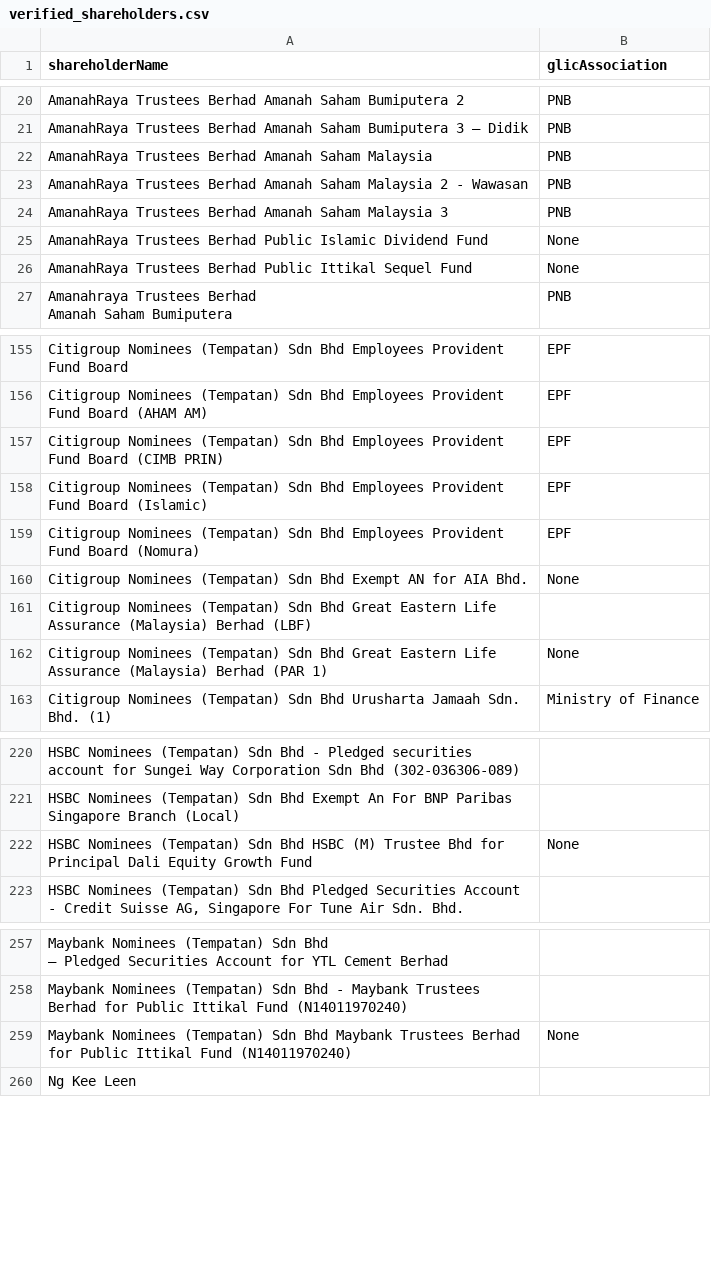
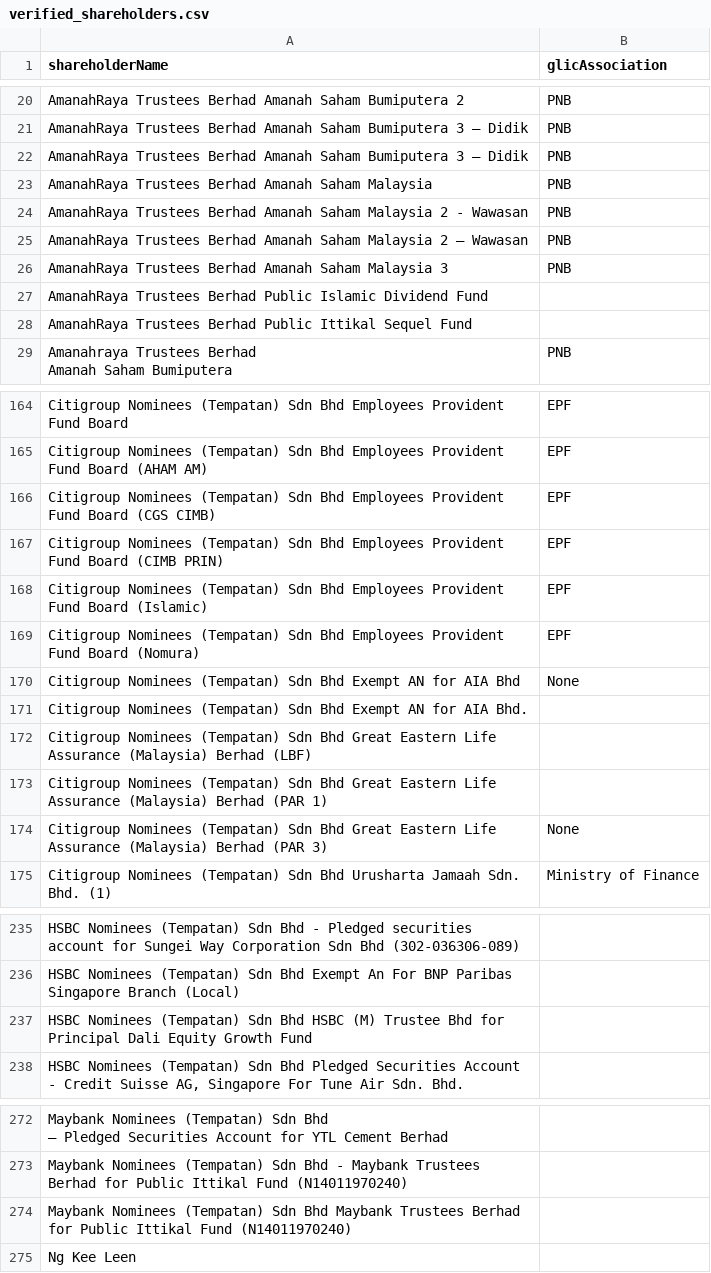
Before and after one commit to David-Chew-HL/YK-Co-Finder, a CSV file: verified_shareholders.csv, drawn as a sheet; only a part is shown, gaps mark what is left out; addresses are those after the commit; the diff covers the shown part only; the diff names each change by its address in the sheet, - before the commit and + after, or states it on an @@ line.

```diff
--- a/verified_shareholders.csv
+++ b/verified_shareholders.csv
+row 22: AmanahRaya Trustees Berhad Amanah Saham Bumiputera 3 – Didik | PNB
+row 25: AmanahRaya Trustees Berhad Amanah Saham Malaysia 2 – Wawasan | PNB
-B27:B28 (glicAssociation): None
+B27:B28 (glicAssociation): (empty)
+row 166: Citigroup Nominees (Tempatan) Sdn Bhd Employees Provident Fund Board (CGS CIMB) | EPF
+row 170: Citigroup Nominees (Tempatan) Sdn Bhd Exempt AN for AIA Bhd | None
-B171 (glicAssociation): None
+B171 (glicAssociation): (empty)
-B173 (glicAssociation): None
+B173 (glicAssociation): (empty)
+row 174: Citigroup Nominees (Tempatan) Sdn Bhd Great Eastern Life Assurance (Malaysia) Berhad (PAR 3) | None
-B237 (glicAssociation): None
+B237 (glicAssociation): (empty)
-B274 (glicAssociation): None
+B274 (glicAssociation): (empty)
```
Also changed, not shown: 10 added rows and 10 edited cells elsewhere in this file.
